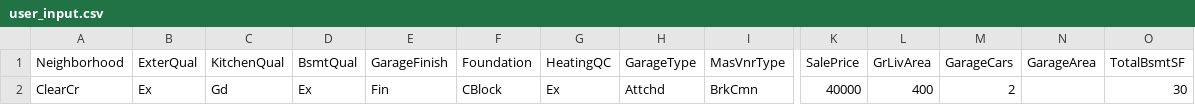
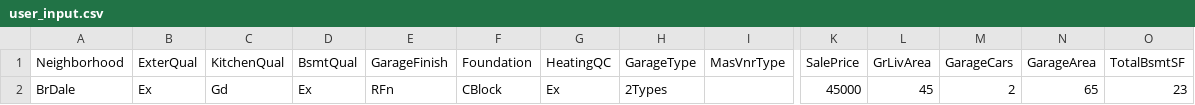
Before and after one commit to JulianKu/House-Price-Prediction, a CSV file: user_input.csv, drawn as a sheet; only a part is shown, gaps mark what is left out; removed rows and columns are numbered as before the commit, all else as after; rows hold the shown columns only; the diff names each change by its address in the sheet, - before the commit and + after, or states it on an @@ line.

```diff
--- a/user_input.csv
+++ b/user_input.csv
-row 2: ClearCr | Ex | Gd | Ex | Fin | CBlock | Ex | Attchd | BrkCmn | 40000 | 400 | 2 |  | 30
+row 2: BrDale | Ex | Gd | Ex | RFn | CBlock | Ex | 2Types |  | 45000 | 45 | 2 | 65 | 23
```
Also changed, not shown: processed_user_input.csv, test_similarhouses.csv.
